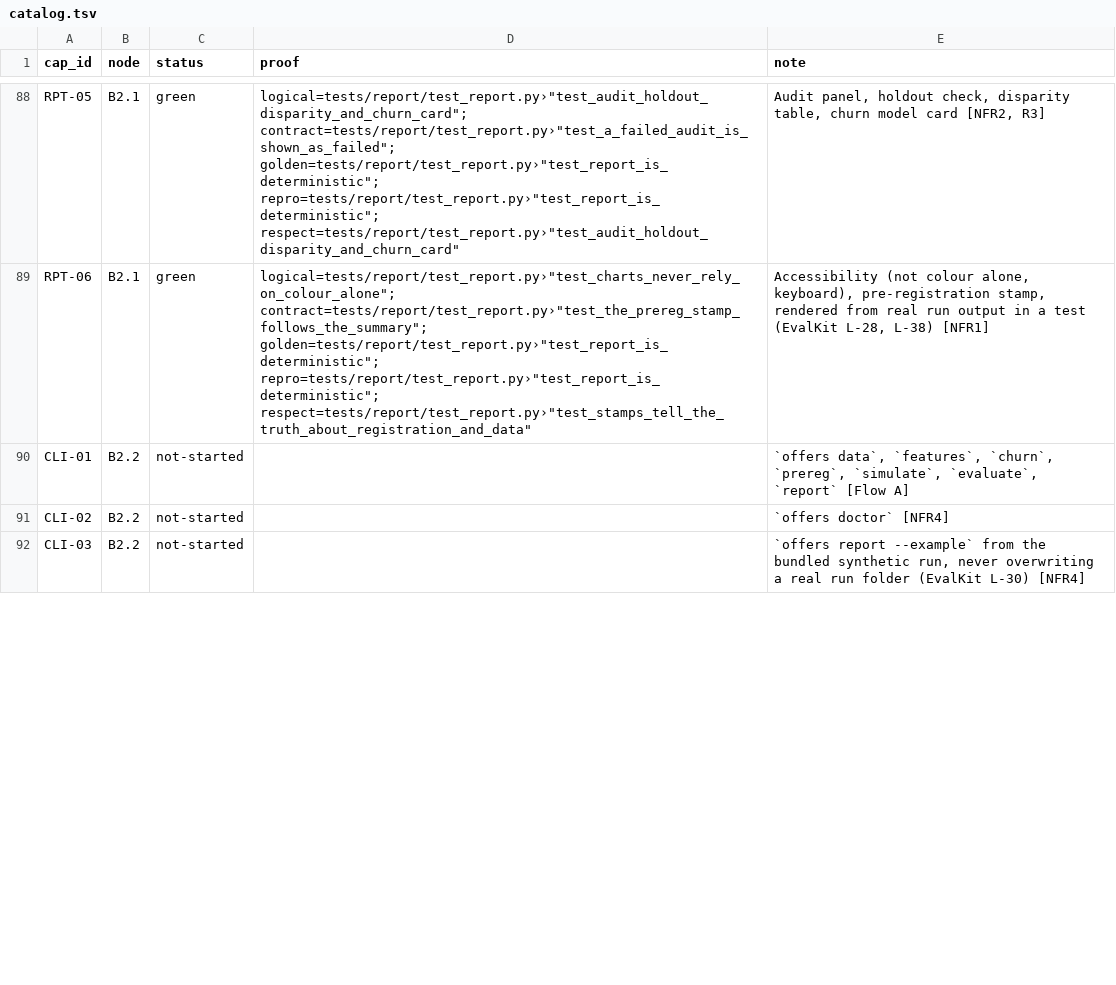
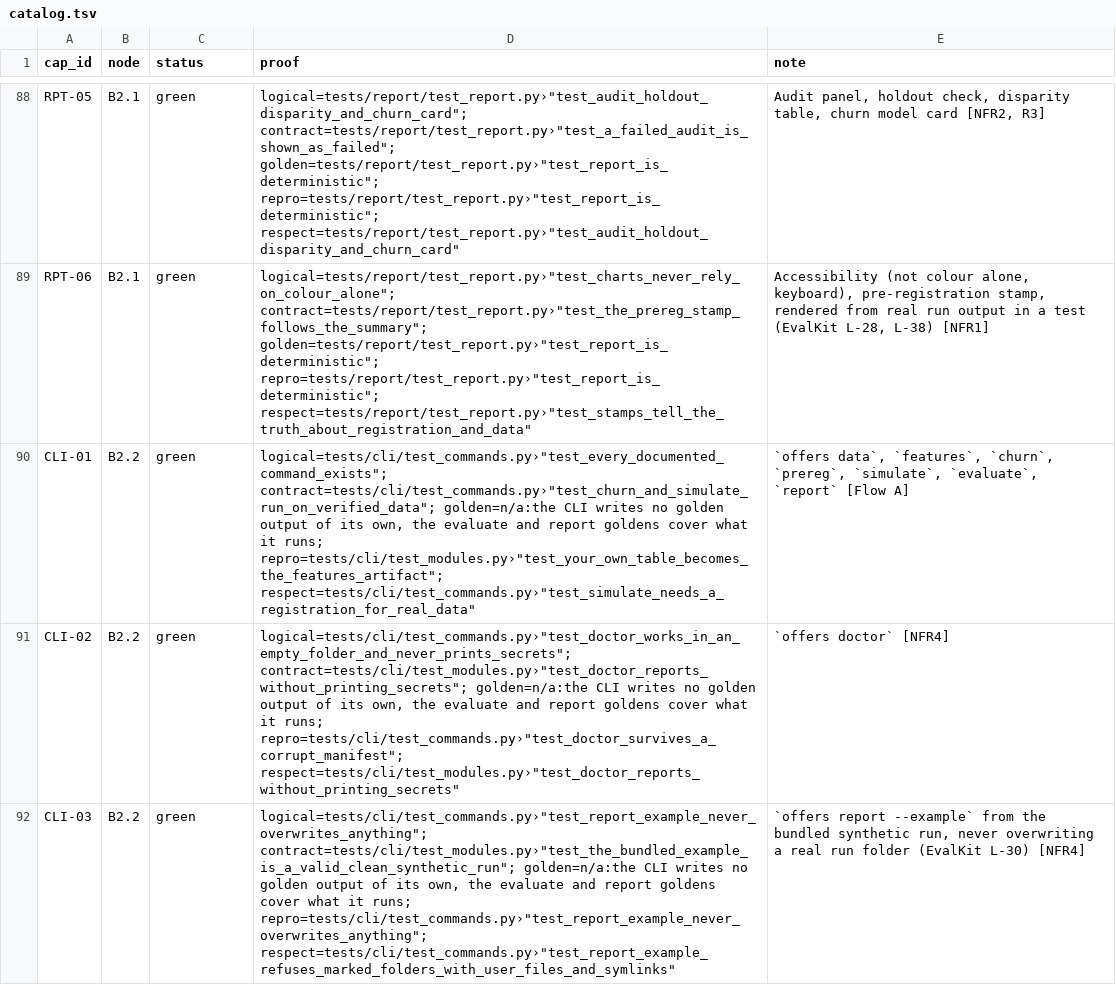
Before and after one commit to biplob819/respectful-offers, a TSV file: docs/graph/catalog.tsv, drawn as a sheet; only a part is shown, gaps mark what is left out; the diff covers the shown part only; the diff names each change by its address in the sheet, - before the commit and + after, or states it on an @@ line.

```diff
--- a/docs/graph/catalog.tsv
+++ b/docs/graph/catalog.tsv
-C90:C92 (status): not-started
+C90:C92 (status): green
-D90 (proof): (empty)
+D90 (proof): logical=tests/cli/test_commands.py›"test_every_documented_command_exists"; contract=tests/cli/test_commands.py›"test_churn_and_simulate_run_on_verified_data"; golden=n/a:the CLI writes no golden output of its own, the evaluate and report goldens cover what it runs; repro=tests/cli/test_modules.py›"test_your_own_table_becomes_the_features_artifact"; respect=tests/cli/test_commands.py›"test_simulate_needs_a_registration_for_real_data"
-D91 (proof): (empty)
+D91 (proof): logical=tests/cli/test_commands.py›"test_doctor_works_in_an_empty_folder_and_never_prints_secrets"; contract=tests/cli/test_modules.py›"test_doctor_reports_without_printing_secrets"; golden=n/a:the CLI writes no golden output of its own, the evaluate and report goldens cover what it runs; repro=tests/cli/test_commands.py›"test_doctor_survives_a_corrupt_manifest"; respect=tests/cli/test_modules.py›"test_doctor_reports_without_printing_secrets"
-D92 (proof): (empty)
+D92 (proof): logical=tests/cli/test_commands.py›"test_report_example_never_overwrites_anything"; contract=tests/cli/test_modules.py›"test_the_bundled_example_is_a_valid_clean_synthetic_run"; golden=n/a:the CLI writes no golden output of its own, the evaluate and report goldens cover what it runs; repro=tests/cli/test_commands.py›"test_report_example_never_overwrites_anything"; respect=tests/cli/test_commands.py›"test_report_example_refuses_marked_folders_with_user_files_and_symlinks"
```
Also changed, not shown: 6 edited cells elsewhere in this file, 34 other files.
